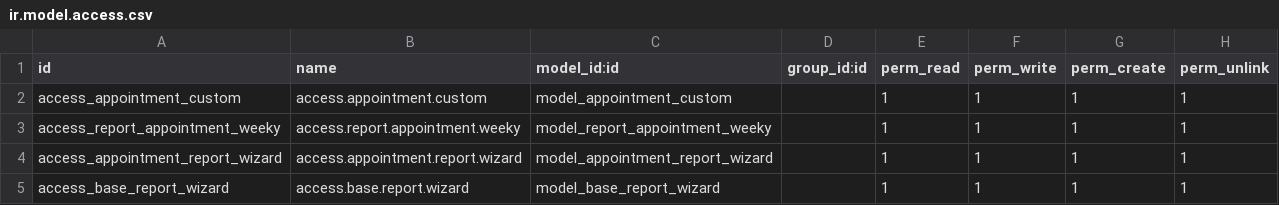
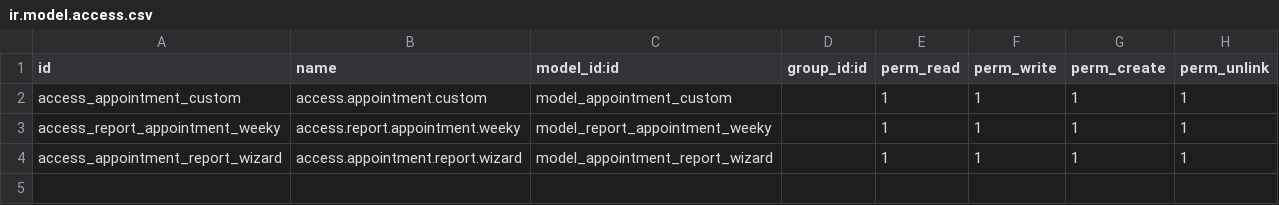
Before and after one commit to do-linh/bdta, a CSV file: one_two_one/security/ir.model.access.csv, drawn as a sheet.

```diff
--- a/one_two_one/security/ir.model.access.csv
+++ b/one_two_one/security/ir.model.access.csv
@@ -4,2 +4 @@ access_report_appointment_weeky,access.report.appointment.weeky,model_report_app
 access_appointment_report_wizard,access.appointment.report.wizard,model_appointment_report_wizard,,1,1,1,1
-access_base_report_wizard,access.base.report.wizard,model_base_report_wizard,,1,1,1,1
```
Also changed, not shown: 6 other files.
